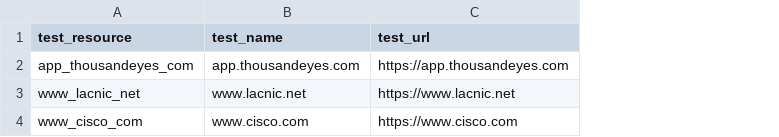
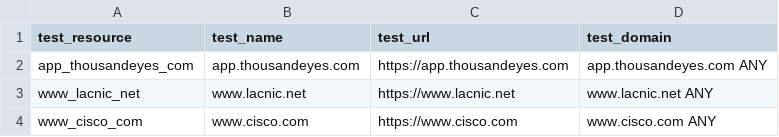
Before and after one commit to ciscoSpeaker/thousandeyes, a CSV file: peruvian/tests.csv, drawn as a sheet; the diff names each change by its address in the sheet, - before the commit and + after, or states it on an @@ line.

```diff
--- a/peruvian/tests.csv
+++ b/peruvian/tests.csv
+column D (test_domain), rows 2-4: app.thousandeyes.com ANY | www.lacnic.net ANY | www.cisco.com ANY
```
Also changed, not shown: 1 other file.
